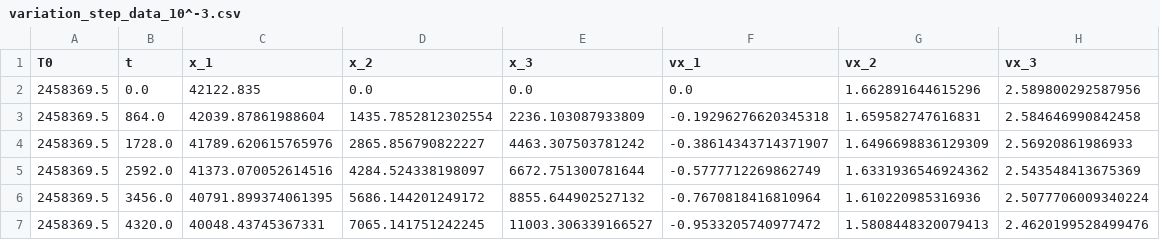
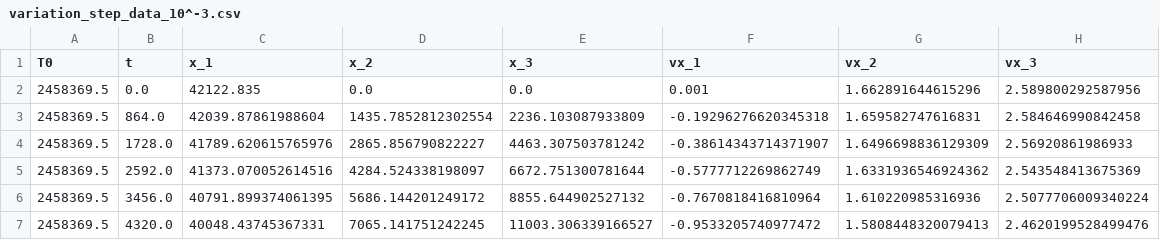
Before and after one commit to Steven2110/Orbit-Improvements, a CSV file: data/variation_selection/vx_1/variation_step_data_10^-3.csv, drawn as a sheet; only a part is shown.

```diff
--- a/data/variation_selection/vx_1/variation_step_data_10^-3.csv
+++ b/data/variation_selection/vx_1/variation_step_data_10^-3.csv
@@ -1,3 +1,3 @@
 T0,t,x_1,x_2,x_3,vx_1,vx_2,vx_3
-2458369.5,0.0,42122.835,0.0,0.0,0.0,1.662891644615296,2.589800292587956
+2458369.5,0.0,42122.835,0.0,0.0,0.001,1.662891644615296,2.589800292587956
 2458369.5,864.0,42039.87861988604,1435.7852812302554,2236.103087933809,-0.19296276620345318,1.659582747616831,2.584646990842458
```
Also changed, not shown: data/variation_selection/vx_1/variation_step_data_10^-10.csv, data/variation_selection/vx_1/variation_step_data_10^-11.csv, 42 other files.
